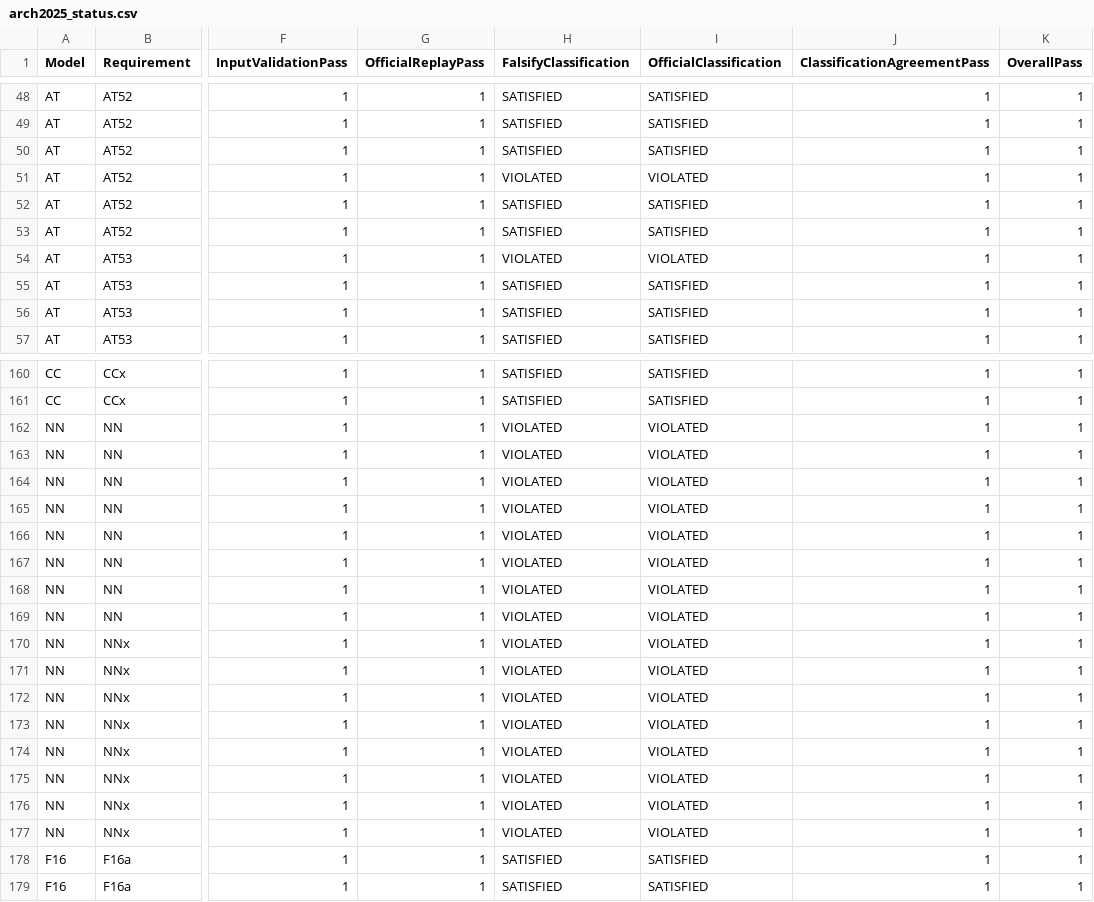
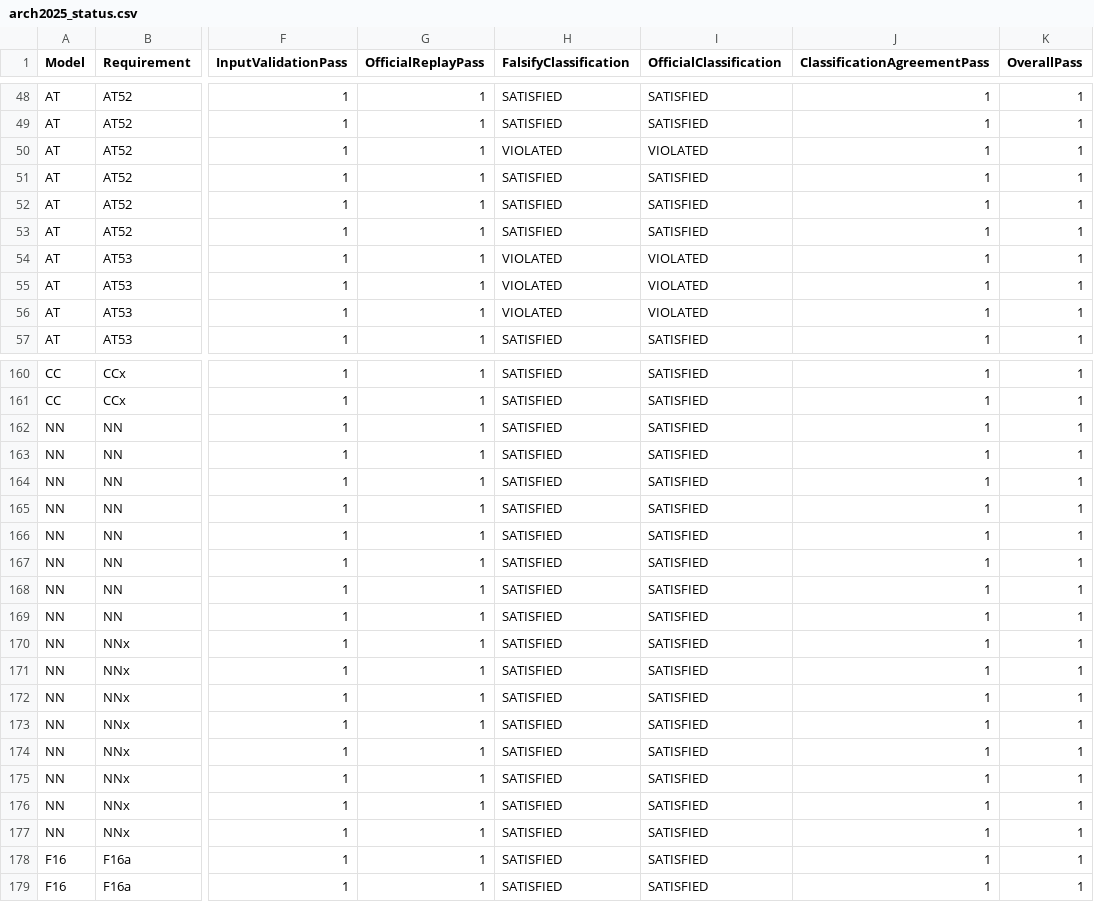
Before and after one commit to 31916/Falsify, a CSV file: results/arch2025/final/arch2025_status.csv, drawn as a sheet; only a part is shown, gaps mark what is left out; the diff covers the shown part only; the diff names each change by its address in the sheet, - before the commit and + after, or states it on an @@ line.

```diff
--- a/results/arch2025/final/arch2025_status.csv
+++ b/results/arch2025/final/arch2025_status.csv
-H50 (FalsifyClassification): SATISFIED
+H50 (FalsifyClassification): VIOLATED
-I50 (OfficialClassification): SATISFIED
+I50 (OfficialClassification): VIOLATED
-H51 (FalsifyClassification): VIOLATED
+H51 (FalsifyClassification): SATISFIED
-I51 (OfficialClassification): VIOLATED
+I51 (OfficialClassification): SATISFIED
-H55:H56 (FalsifyClassification): SATISFIED
+H55:H56 (FalsifyClassification): VIOLATED
-I55:I56 (OfficialClassification): SATISFIED
+I55:I56 (OfficialClassification): VIOLATED
-H162:H177 (FalsifyClassification): VIOLATED
+H162:H177 (FalsifyClassification): SATISFIED
-I162:I177 (OfficialClassification): VIOLATED
+I162:I177 (OfficialClassification): SATISFIED
```
Also changed, not shown: 20 edited cells elsewhere in this file, results/arch2025/final/arch2025_official_violations.csv, 15 other files.
